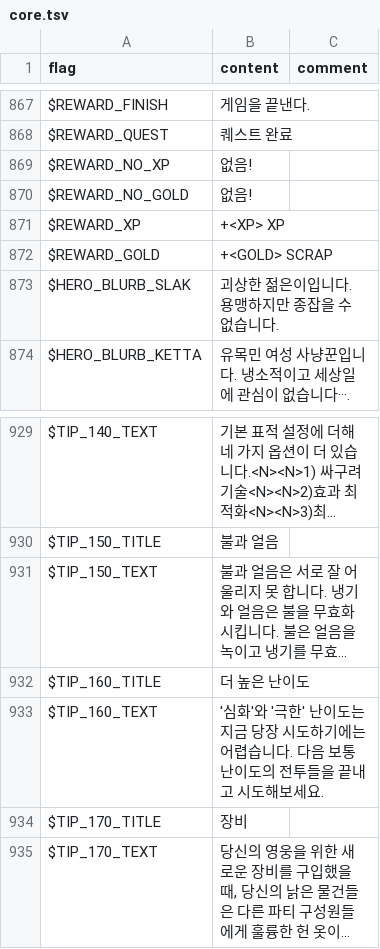
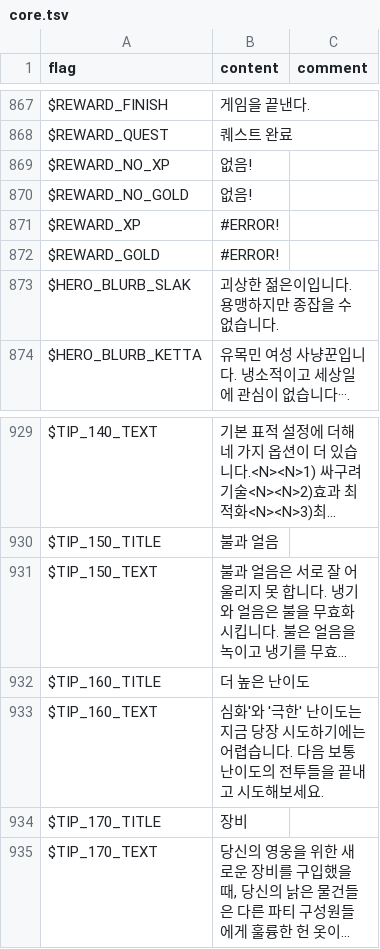
Before and after one commit to larsiusprime/defendersquest-loc, a TSV file: dq1_dx/ko-KR/core.tsv, drawn as a sheet; only a part is shown, gaps mark what is left out; long unchanged cells end in …; the diff names each change by its address in the sheet, - before the commit and + after, or states it on an @@ line.

Commit message:
Automated sync from Google Sheets

```diff
--- a/dq1_dx/ko-KR/core.tsv
+++ b/dq1_dx/ko-KR/core.tsv
-B871 (content): +<XP> XP
+B871 (content): #ERROR!
-B872 (content): +<GOLD> SCRAP
+B872 (content): #ERROR!
-B933 (content): '심화'와…
+B933 (content): 심화'와…
```
